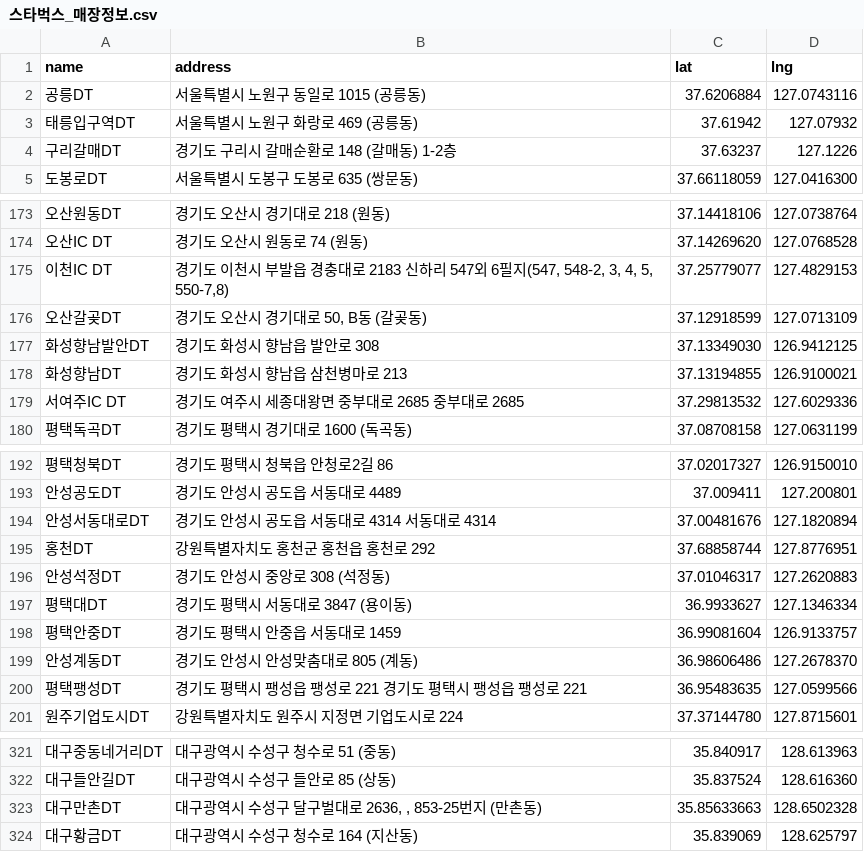
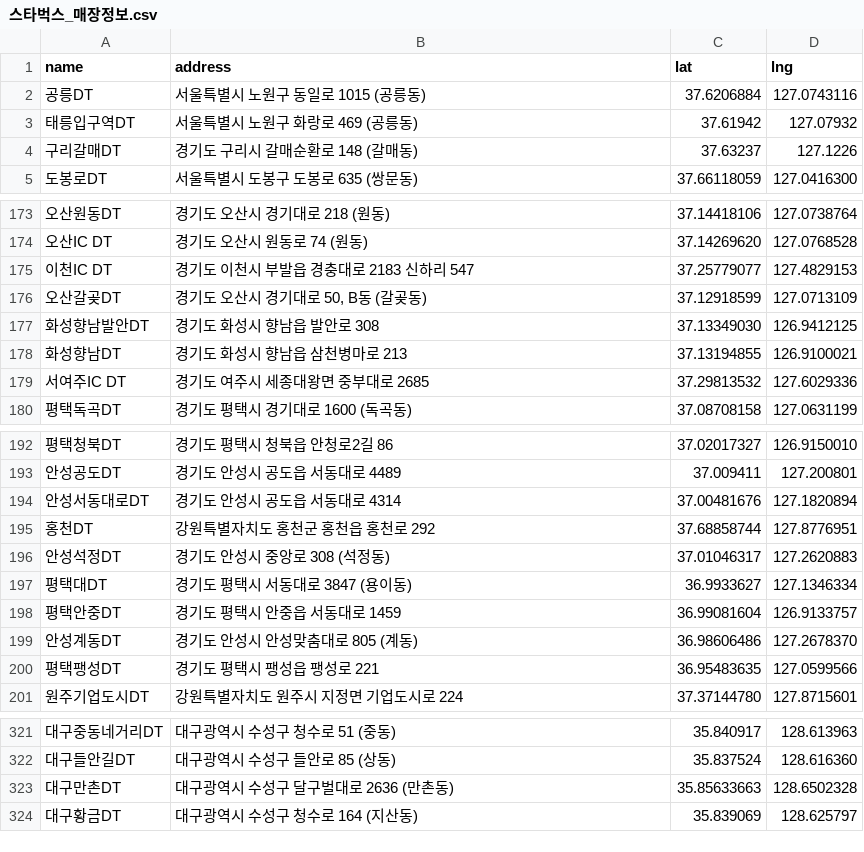
Before and after one commit to winter-x3/McDrive_SbkDT, a CSV file: data/스타벅스_매장정보.csv, drawn as a sheet; only a part is shown, gaps mark what is left out.

Commit message:
상세 주소 수정

```diff
--- a/data/스타벅스_매장정보.csv
+++ b/data/스타벅스_매장정보.csv
@@ -3,3 +3,3 @@
 태릉입구역DT,서울특별시 노원구 화랑로 469 (공릉동),37.61942,127.07932
-구리갈매DT,경기도 구리시 갈매순환로 148 (갈매동) 1-2층,37.63237,127.1226
+구리갈매DT,경기도 구리시 갈매순환로 148 (갈매동),37.63237,127.1226
 도봉로DT,서울특별시 도봉구 도봉로 635 (쌍문동),37.66118059,127.0416300
@@ -174,3 +174,3 @@
 오산IC DT,경기도 오산시 원동로 74 (원동),37.14269620,127.0768528
-이천IC DT,"경기도 이천시 부발읍 경충대로 2183 신하리 547외 6필지(547, 548-2, 3, 4, 5, 550-7,8)",37.25779077,127.4829153
+이천IC DT,"경기도 이천시 부발읍 경충대로 2183 신하리 547",37.25779077,127.4829153
 오산갈곶DT,"경기도 오산시 경기대로 50, B동 (갈곶동)",37.12918599,127.0713109
@@ -178,3 +178,3 @@
 화성향남DT,경기도 화성시 향남읍 삼천병마로 213,37.13194855,126.9100021
-서여주IC DT,경기도 여주시 세종대왕면 중부대로 2685 중부대로 2685,37.29813532,127.6029336
+서여주IC DT,경기도 여주시 세종대왕면 중부대로 2685,37.29813532,127.6029336
 평택독곡DT,경기도 평택시 경기대로 1600 (독곡동),37.08708158,127.0631199
@@ -193,3 +193,3 @@
 안성공도DT,경기도 안성시 공도읍 서동대로 4489,37.009411,127.200801
-안성서동대로DT,경기도 안성시 공도읍 서동대로 4314 서동대로 4314,37.00481676,127.1820894
+안성서동대로DT,경기도 안성시 공도읍 서동대로 4314,37.00481676,127.1820894
 홍천DT,강원특별자치도 홍천군 홍천읍 홍천로 292,37.68858744,127.8776951
@@ -199,3 +199,3 @@
 안성계동DT,경기도 안성시 안성맞춤대로 805 (계동),36.98606486,127.2678370
-평택팽성DT,경기도 평택시 팽성읍 팽성로 221 경기도 평택시 팽성읍 팽성로 221,36.95483635,127.0599566
+평택팽성DT,경기도 평택시 팽성읍 팽성로 221,36.95483635,127.0599566
 원주기업도시DT,강원특별자치도 원주시 지정면 기업도시로 224,37.37144780,127.8715601
@@ -322,3 +322,3 @@
 대구들안길DT,대구광역시 수성구 들안로 85 (상동),35.837524,128.616360
-대구만촌DT,"대구광역시 수성구 달구벌대로 2636, , 853-25번지 (만촌동)",35.85633663,128.6502328
+대구만촌DT,"대구광역시 수성구 달구벌대로 2636 (만촌동)",35.85633663,128.6502328
 대구황금DT,대구광역시 수성구 청수로 164 (지산동),35.839069,128.625797
```
